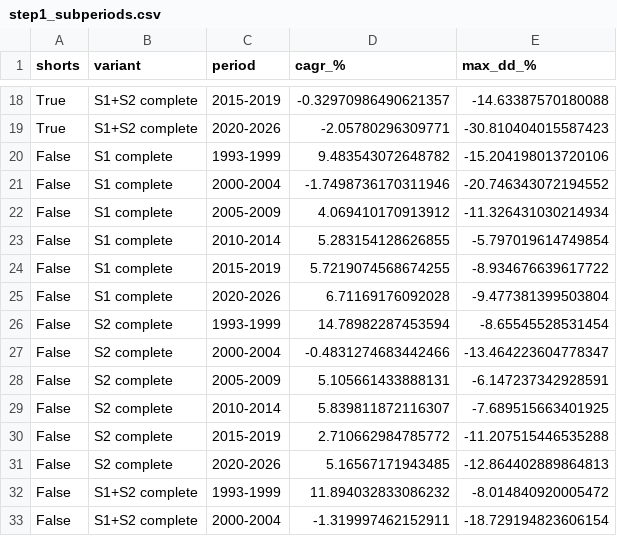
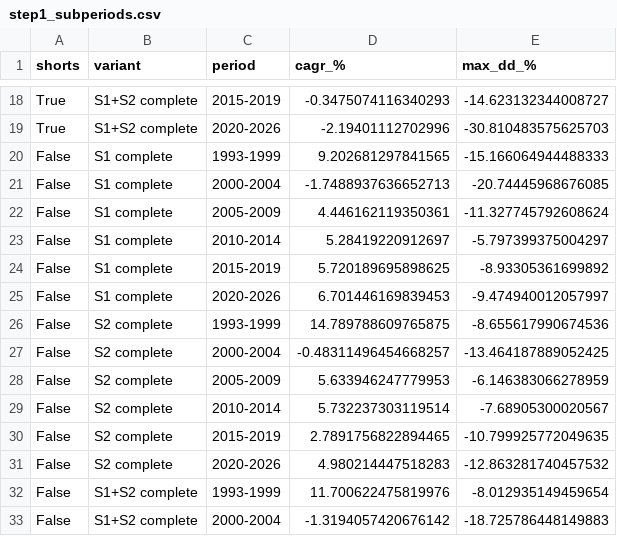
Before and after one commit to Davy765/chat, a CSV file: reports/step1_subperiods.csv, drawn as a sheet; only a part is shown, gaps mark what is left out; the diff covers the shown part only; the diff names each change by its address in the sheet, - before the commit and + after, or states it on an @@ line.

```diff
--- a/reports/step1_subperiods.csv
+++ b/reports/step1_subperiods.csv
-D18 (cagr_%): -0.32970986490621357
+D18 (cagr_%): -0.3475074116340293
-E18 (max_dd_%): -14.63387570180088
+E18 (max_dd_%): -14.623132344008727
-D19 (cagr_%): -2.05780296309771
+D19 (cagr_%): -2.19401112702996
-E19 (max_dd_%): -30.810404015587423
+E19 (max_dd_%): -30.810483575625703
-D20 (cagr_%): 9.483543072648782
+D20 (cagr_%): 9.202681297841565
-E20 (max_dd_%): -15.204198013720106
+E20 (max_dd_%): -15.166064944488333
-D21 (cagr_%): -1.7498736170311946
+D21 (cagr_%): -1.7488937636652713
-E21 (max_dd_%): -20.746343072194552
+E21 (max_dd_%): -20.74445968676085
-D22 (cagr_%): 4.069410170913912
+D22 (cagr_%): 4.446162119350361
-E22 (max_dd_%): -11.326431030214934
+E22 (max_dd_%): -11.327745792608624
-D23 (cagr_%): 5.283154128626855
+D23 (cagr_%): 5.28419220912697
-E23 (max_dd_%): -5.797019614749854
+E23 (max_dd_%): -5.797399375004297
-D24 (cagr_%): 5.7219074568674255
+D24 (cagr_%): 5.720189695898625
-E24 (max_dd_%): -8.934676639617722
+E24 (max_dd_%): -8.93305361699892
-D25 (cagr_%): 6.71169176092028
+D25 (cagr_%): 6.701446169839453
-E25 (max_dd_%): -9.477381399503804
+E25 (max_dd_%): -9.474940012057997
-D26 (cagr_%): 14.78982287453594
+D26 (cagr_%): 14.789788609765875
-E26 (max_dd_%): -8.65545528531454
+E26 (max_dd_%): -8.655617990674536
-D27 (cagr_%): -0.4831274683442466
+D27 (cagr_%): -0.48311496454668257
-E27 (max_dd_%): -13.464223604778347
+E27 (max_dd_%): -13.464187889052425
-D28 (cagr_%): 5.105661433888131
+D28 (cagr_%): 5.633946247779953
-E28 (max_dd_%): -6.147237342928591
+E28 (max_dd_%): -6.146383066278959
-D29 (cagr_%): 5.839811872116307
+D29 (cagr_%): 5.732237303119514
-E29 (max_dd_%): -7.689515663401925
+E29 (max_dd_%): -7.68905300020567
-D30 (cagr_%): 2.710662984785772
+D30 (cagr_%): 2.7891756822894465
-E30 (max_dd_%): -11.207515446535288
+E30 (max_dd_%): -10.799925772049635
-D31 (cagr_%): 5.16567171943485
+D31 (cagr_%): 4.980214447518283
-E31 (max_dd_%): -12.864402889864813
+E31 (max_dd_%): -12.863281740457532
-D32 (cagr_%): 11.894032833086232
+D32 (cagr_%): 11.700622475819976
-E32 (max_dd_%): -8.014840920005472
+E32 (max_dd_%): -8.012935149459654
-D33 (cagr_%): -1.319997462152911
+D33 (cagr_%): -1.3194057420676142
-E33 (max_dd_%): -18.729194823606154
+E33 (max_dd_%): -18.725786448149883
```
Also changed, not shown: 52 edited cells elsewhere in this file, reports/channel_grid.csv, reports/costs.csv, 31 other files.
